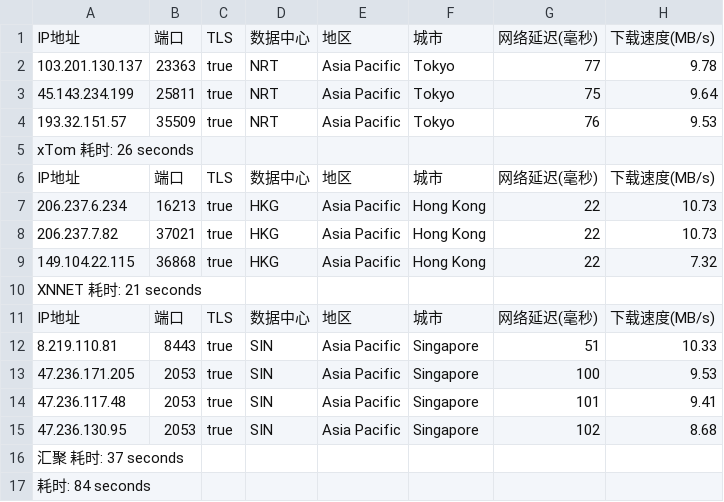
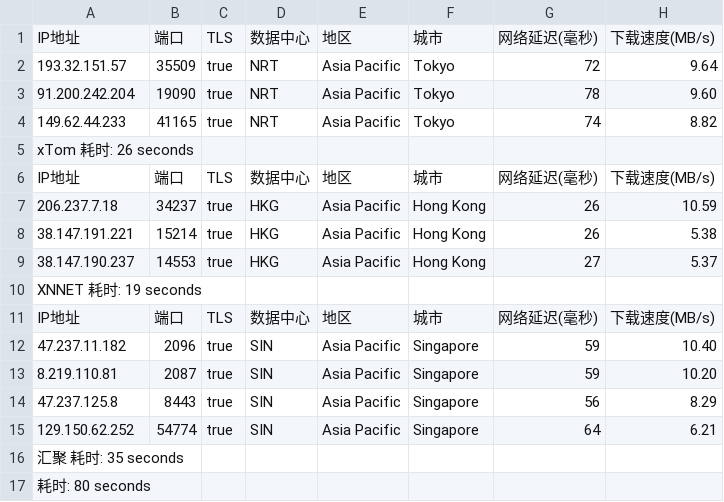
Before and after one commit to fatkun/bestcf, a CSV file: output/result.csv, drawn as a sheet; removed rows and columns are numbered as before the commit, all else as after; the diff names each change by its address in the sheet, - before the commit and + after, or states it on an @@ line.

```diff
--- a/output/result.csv
+++ b/output/result.csv
-row 2: 103.201.130.137 | 23363 | true | NRT | Asia Pacific | Tokyo | 77 | 9.78
-row 3: 45.143.234.199 | 25811 | true | NRT | Asia Pacific | Tokyo | 75 | 9.64
-G2: 76
+G2: 72
-H2: 9.53
+H2: 9.64
+row 3: 91.200.242.204 | 19090 | true | NRT | Asia Pacific | Tokyo | 78 | 9.60
+row 4: 149.62.44.233 | 41165 | true | NRT | Asia Pacific | Tokyo | 74 | 8.82
-row 7: 206.237.6.234 | 16213 | true | HKG | Asia Pacific | Hong Kong | 22 | 10.73
-A7: 206.237.7.82
+A7: 206.237.7.18
-B7: 37021
+B7: 34237
-G7:G8: 22
+G7:G8: 26
-H7: 10.73
+H7: 10.59
-A8: 149.104.22.115
+A8: 38.147.191.221
-B8: 36868
+B8: 15214
-H8: 7.32
+H8: 5.38
+row 9: 38.147.190.237 | 14553 | true | HKG | Asia Pacific | Hong Kong | 27 | 5.37
-A10: XNNET 耗时: 21 seconds
+A10: XNNET 耗时: 19 seconds
+row 12: 47.237.11.182 | 2096 | true | SIN | Asia Pacific | Singapore | 59 | 10.40
-B13: 8443
+B13: 2087
-G13: 51
+G13: 59
-H13: 10.33
+H13: 10.20
-A14: 47.236.171.205
+A14: 47.237.125.8
-B14: 2053
+B14: 8443
-G14: 100
+G14: 56
-H14: 9.53
+H14: 8.29
-row 14: 47.236.117.48 | 2053 | true | SIN | Asia Pacific | Singapore | 101 | 9.41
-A15: 47.236.130.95
+A15: 129.150.62.252
-B15: 2053
+B15: 54774
-G15: 102
+G15: 64
-H15: 8.68
+H15: 6.21
-A16: 汇聚 耗时: 37 seconds
+A16: 汇聚 耗时: 35 seconds
-A17: 耗时: 84 seconds
+A17: 耗时: 80 seconds
```
Also changed, not shown: 1 other file.
